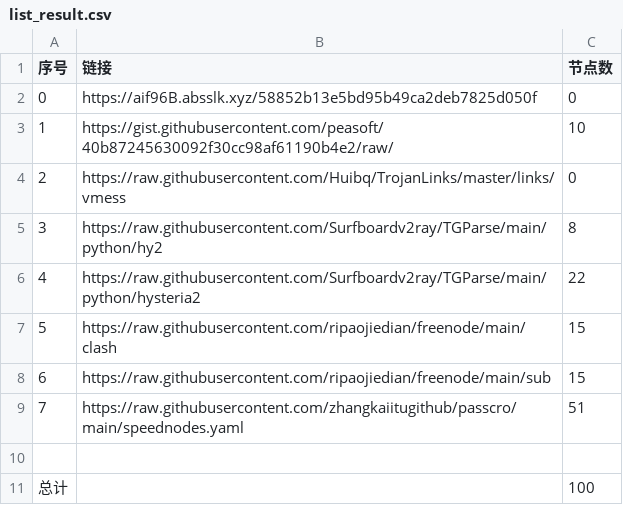
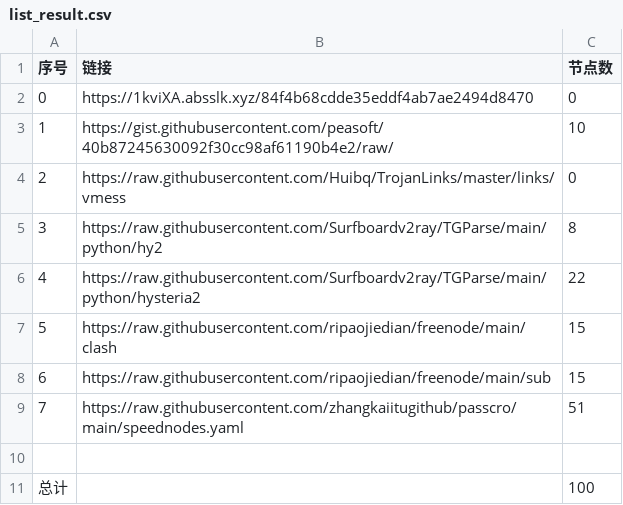
Before and after one commit to starsdream666/NoMoreWalls, a CSV file: list_result.csv, drawn as a sheet.

```diff
--- a/list_result.csv
+++ b/list_result.csv
@@ -1,3 +1,3 @@
 序号,链接,节点数
-0,https://aif96B.absslk.xyz/58852b13e5bd95b49ca2deb7825d050f,0
+0,https://1kviXA.absslk.xyz/84f4b68cdde35eddf4ab7ae2494d8470,0
 1,https://gist.githubusercontent.com/peasoft/40b87245630092f30cc98af61190b4e2/raw/,10
```
Also changed, not shown: 7 other files.
